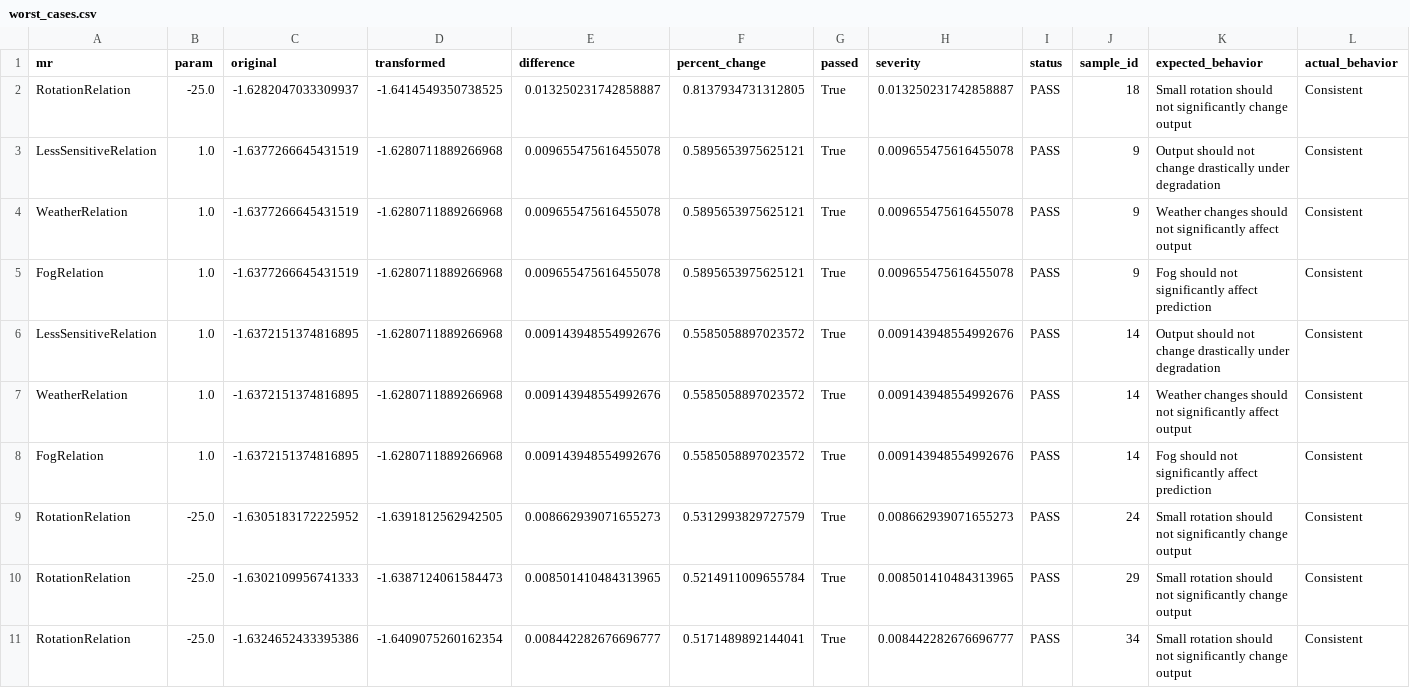
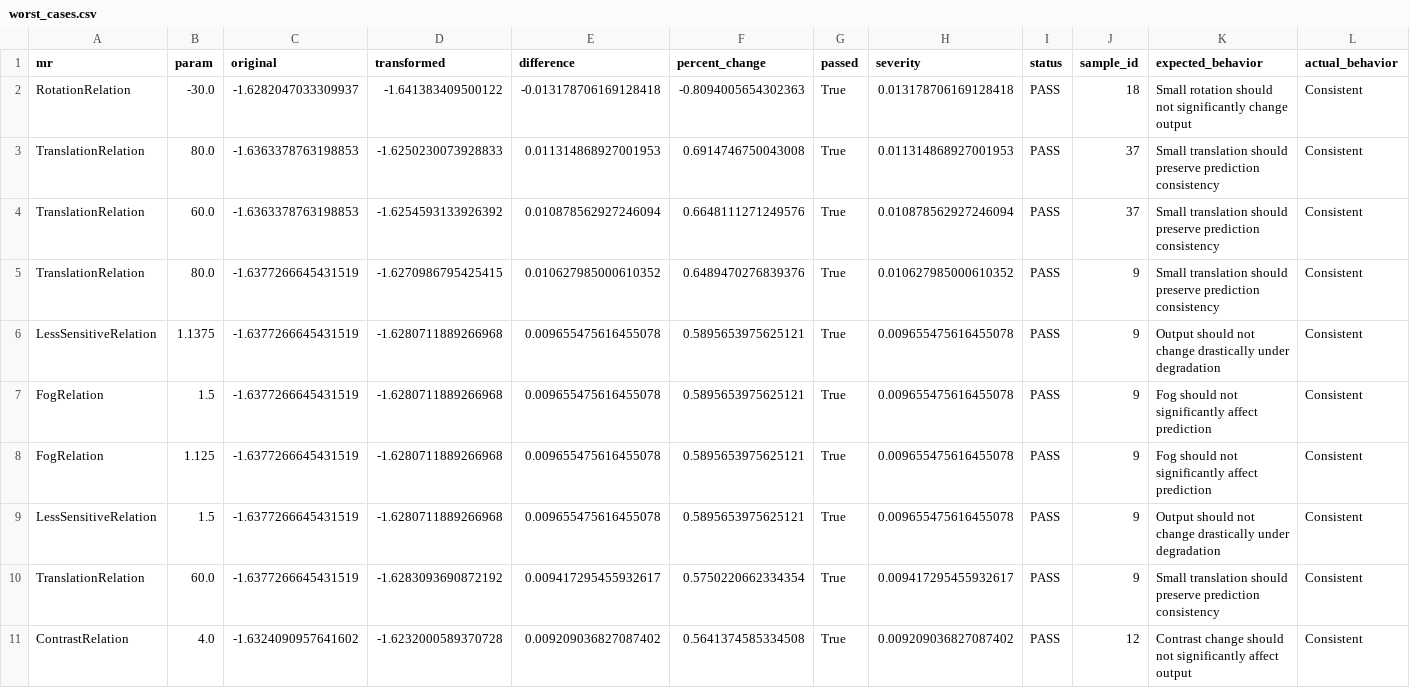
Before and after one commit to CharithManaujayaMUTEC/AutoMR-Framework, a CSV file: worst_cases.csv, drawn as a sheet.

```diff
--- a/worst_cases.csv
+++ b/worst_cases.csv
@@ -1,11 +1,11 @@
 mr,param,original,transformed,difference,percent_change,passed,severity,status,sample_id,expected_behavior,actual_behavior
-RotationRelation,-25.0,-1.6282047033309937,-1.6414549350738525,0.013250231742858887,0.8137934731312805,True,0.013250231742858887,PASS,18,Small rotation should not significantly change output,Consistent
-LessSensitiveRelation,1.0,-1.6377266645431519,-1.6280711889266968,0.009655475616455078,0.5895653975625121,True,0.009655475616455078,PASS,9,Output should not change drastically under degradation,Consistent
-WeatherRelation,1.0,-1.6377266645431519,-1.6280711889266968,0.009655475616455078,0.5895653975625121,True,0.009655475616455078,PASS,9,Weather changes should not significantly affect output,Consistent
-FogRelation,1.0,-1.6377266645431519,-1.6280711889266968,0.009655475616455078,0.5895653975625121,True,0.009655475616455078,PASS,9,Fog should not significantly affect prediction,Consistent
-LessSensitiveRelation,1.0,-1.6372151374816895,-1.6280711889266968,0.009143948554992676,0.5585058897023572,True,0.009143948554992676,PASS,14,Output should not change drastically under degradation,Consistent
-WeatherRelation,1.0,-1.6372151374816895,-1.6280711889266968,0.009143948554992676,0.5585058897023572,True,0.009143948554992676,PASS,14,Weather changes should not significantly affect output,Consistent
-FogRelation,1.0,-1.6372151374816895,-1.6280711889266968,0.009143948554992676,0.5585058897023572,True,0.009143948554992676,PASS,14,Fog should not significantly affect prediction,Consistent
-RotationRelation,-25.0,-1.6305183172225952,-1.6391812562942505,0.008662939071655273,0.5312993829727579,True,0.008662939071655273,PASS,24,Small rotation should not significantly change output,Consistent
-RotationRelation,-25.0,-1.6302109956741333,-1.6387124061584473,0.008501410484313965,0.5214911009655784,True,0.008501410484313965,PASS,29,Small rotation should not significantly change output,Consistent
-RotationRelation,-25.0,-1.6324652433395386,-1.6409075260162354,0.008442282676696777,0.5171489892144041,True,0.008442282676696777,PASS,34,Small rotation should not significantly change output,Consistent
+RotationRelation,-30.0,-1.6282047033309937,-1.641383409500122,-0.013178706169128418,-0.8094005654302363,True,0.013178706169128418,PASS,18,Small rotation should not significantly change output,Consistent
+TranslationRelation,80.0,-1.6363378763198853,-1.6250230073928833,0.011314868927001953,0.6914746750043008,True,0.011314868927001953,PASS,37,Small translation should preserve prediction consistency,Consistent
+TranslationRelation,60.0,-1.6363378763198853,-1.6254593133926392,0.010878562927246094,0.6648111271249576,True,0.010878562927246094,PASS,37,Small translation should preserve prediction consistency,Consistent
+TranslationRelation,80.0,-1.6377266645431519,-1.6270986795425415,0.010627985000610352,0.6489470276839376,True,0.010627985000610352,PASS,9,Small translation should preserve prediction consistency,Consistent
+LessSensitiveRelation,1.1375,-1.6377266645431519,-1.6280711889266968,0.009655475616455078,0.5895653975625121,True,0.009655475616455078,PASS,9,Output should not change drastically under degradation,Consistent
+FogRelation,1.5,-1.6377266645431519,-1.6280711889266968,0.009655475616455078,0.5895653975625121,True,0.009655475616455078,PASS,9,Fog should not significantly affect prediction,Consistent
+FogRelation,1.125,-1.6377266645431519,-1.6280711889266968,0.009655475616455078,0.5895653975625121,True,0.009655475616455078,PASS,9,Fog should not significantly affect prediction,Consistent
+LessSensitiveRelation,1.5,-1.6377266645431519,-1.6280711889266968,0.009655475616455078,0.5895653975625121,True,0.009655475616455078,PASS,9,Output should not change drastically under degradation,Consistent
+TranslationRelation,60.0,-1.6377266645431519,-1.6283093690872192,0.009417295455932617,0.5750220662334354,True,0.009417295455932617,PASS,9,Small translation should preserve prediction consistency,Consistent
+ContrastRelation,4.0,-1.6324090957641602,-1.6232000589370728,0.009209036827087402,0.5641374585334508,True,0.009209036827087402,PASS,12,Contrast change should not significantly affect output,Consistent
```
Also changed, not shown: failure_summary.csv, severity_summary.csv, 7 other files.
